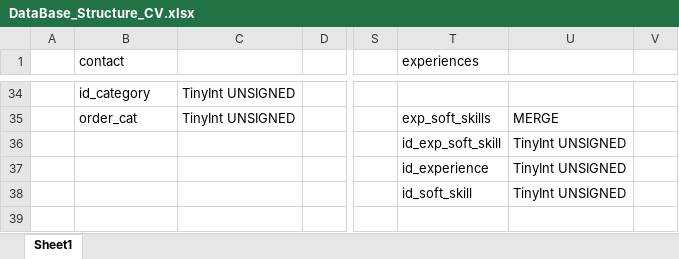
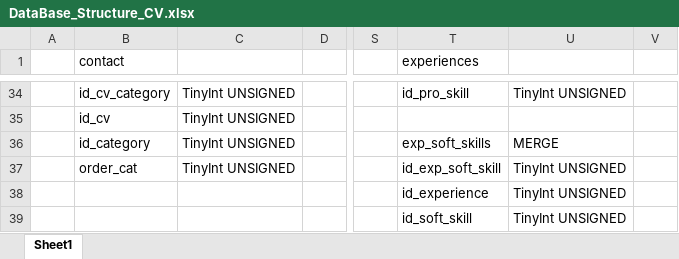
Before and after one commit to ThomasGT78/CV_PHP_Classic, an Excel workbook: .my_folder/DataBase_Structure_CV.xlsx, sheet Sheet1, drawn as a sheet; only a part is shown, gaps mark what is left out; values as stored, in another font and other column widths than the file's, no cell formats; the diff covers the shown part only; the diff names each change by its address in the sheet, - before the commit and + after, or states it on an @@ line.

```diff
--- a/.my_folder/DataBase_Structure_CV.xlsx (sheet Sheet1)
+++ b/.my_folder/DataBase_Structure_CV.xlsx (sheet Sheet1)
-B34 (contact): id_category
+B34 (contact): id_cv_category
-T34 (experiences): (empty)
+T34 (experiences): id_pro_skill
-U34: (empty)
+U34: TinyInt UNSIGNED
-B35 (contact): order_cat
+B35 (contact): id_cv
-T35 (experiences): exp_soft_skills
+T35 (experiences): (empty)
-U35: MERGE
+U35: (empty)
-B36 (contact): (empty)
+B36 (contact): id_category
-C36:C37: (empty)
+C36:C37: TinyInt UNSIGNED
-T36 (experiences): id_exp_soft_skill
+T36 (experiences): exp_soft_skills
-U36: TinyInt UNSIGNED
+U36: MERGE
-B37 (contact): (empty)
+B37 (contact): order_cat
-T37 (experiences): id_experience
+T37 (experiences): id_exp_soft_skill
-T38 (experiences): id_soft_skill
+T38 (experiences): id_experience
-T39 (experiences): (empty)
+T39 (experiences): id_soft_skill
-U39: (empty)
+U39: TinyInt UNSIGNED
```
Also changed, not shown: 91 edited cells elsewhere in this sheet, cell formats, 11 other files.
